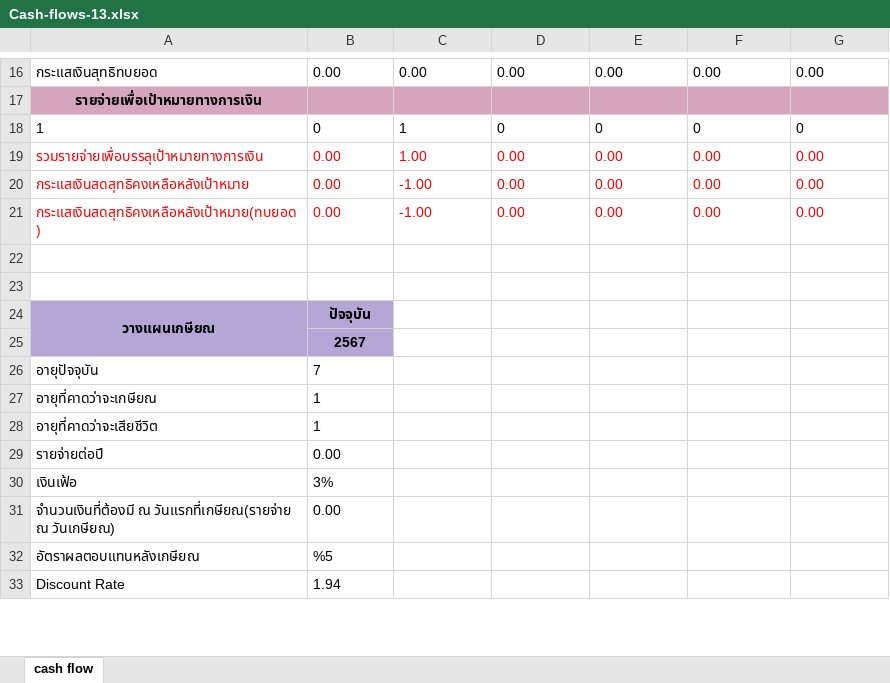
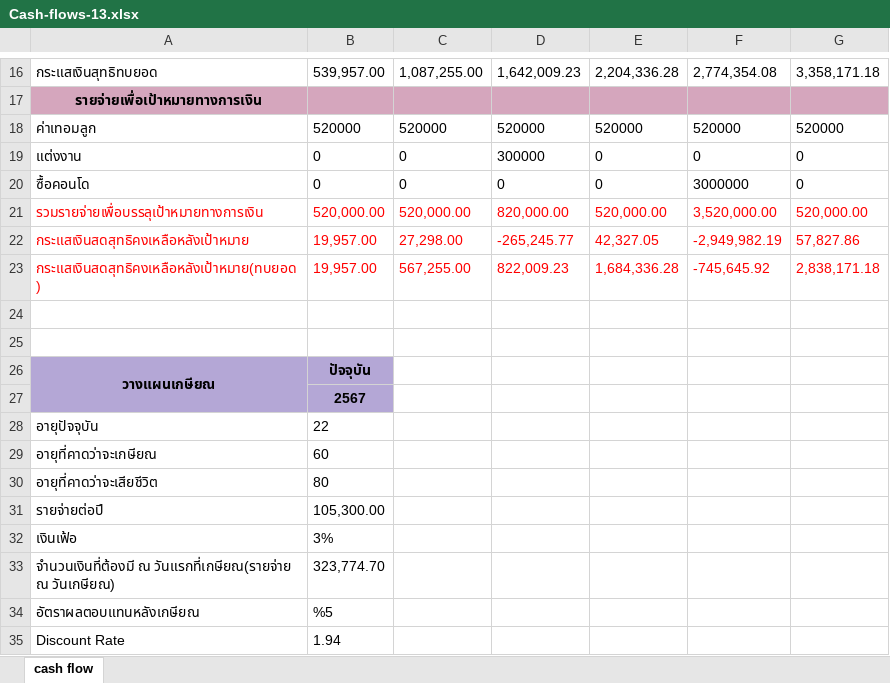
Before and after one commit to ssiaaaaas/TFPA_Project, an Excel workbook: static/file/Cash-flows-13.xlsx, sheet cash flow, drawn as a sheet; only a part is shown, gaps mark what is left out; values as stored, in another font and other column widths than the file's, no borders; addresses are those after the commit; the diff covers the shown part only; the diff names each change by its address in the sheet, - before the commit and + after, or states it on an @@ line.

```diff
--- a/static/file/Cash-flows-13.xlsx (sheet cash flow)
+++ b/static/file/Cash-flows-13.xlsx (sheet cash flow)
-B16: 0.00
+B16: 539,957.00
-C16: 0.00
+C16: 1,087,255.00
-D16: 0.00
+D16: 1,642,009.23
-E16: 0.00
+E16: 2,204,336.28
-F16: 0.00
+F16: 2,774,354.08
-G16: 0.00
+G16: 3,358,171.18
+row 18: ค่าเทอมลูก | 520000 | 520000 | 520000 | 520000 | 520000 | 520000
-A19: 1
+A19: แต่งงาน
-C19: 1
+C19: 0
-D19: 0
+D19: 300000
+row 20: ซื้อคอนโด | 0 | 0 | 0 | 0 | 3000000 | 0
-B21: 0.00
+B21: 520,000.00
-C21: 1.00
+C21: 520,000.00
-D21: 0.00
+D21: 820,000.00
-E21: 0.00
+E21: 520,000.00
-F21: 0.00
+F21: 3,520,000.00
-G21: 0.00
+G21: 520,000.00
-B22:B23: 0.00
+B22:B23: 19,957.00
-C22: -1.00
+C22: 27,298.00
-D22: 0.00
+D22: -265,245.77
-E22: 0.00
+E22: 42,327.05
-F22: 0.00
+F22: -2,949,982.19
-G22: 0.00
+G22: 57,827.86
-C23: -1.00
+C23: 567,255.00
-D23: 0.00
+D23: 822,009.23
-E23: 0.00
+E23: 1,684,336.28
-F23: 0.00
+F23: -745,645.92
-G23: 0.00
+G23: 2,838,171.18
-B28: 7
+B28: 22
-B29: 1
+B29: 60
-B30: 1
+B30: 80
-B31: 0.00
+B31: 105,300.00
-B33: 0.00
+B33: 323,774.70
```
Also changed, not shown: 64 edited cells elsewhere in this sheet, static/file/Cash-flows-1.xlsx, static/file/Fin-statement-1.xlsx, 42 other files.
